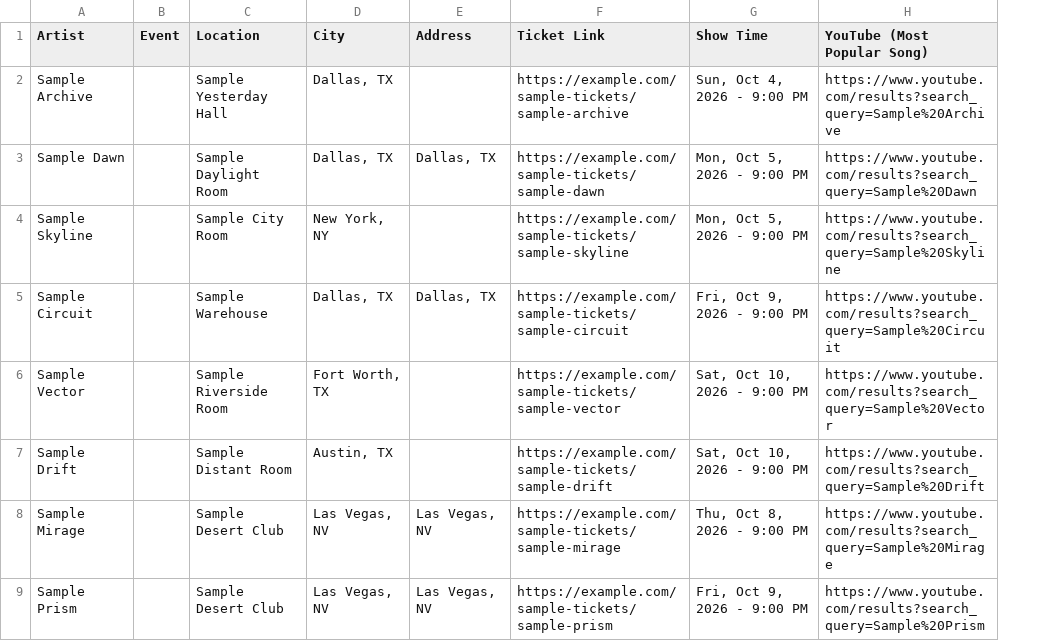
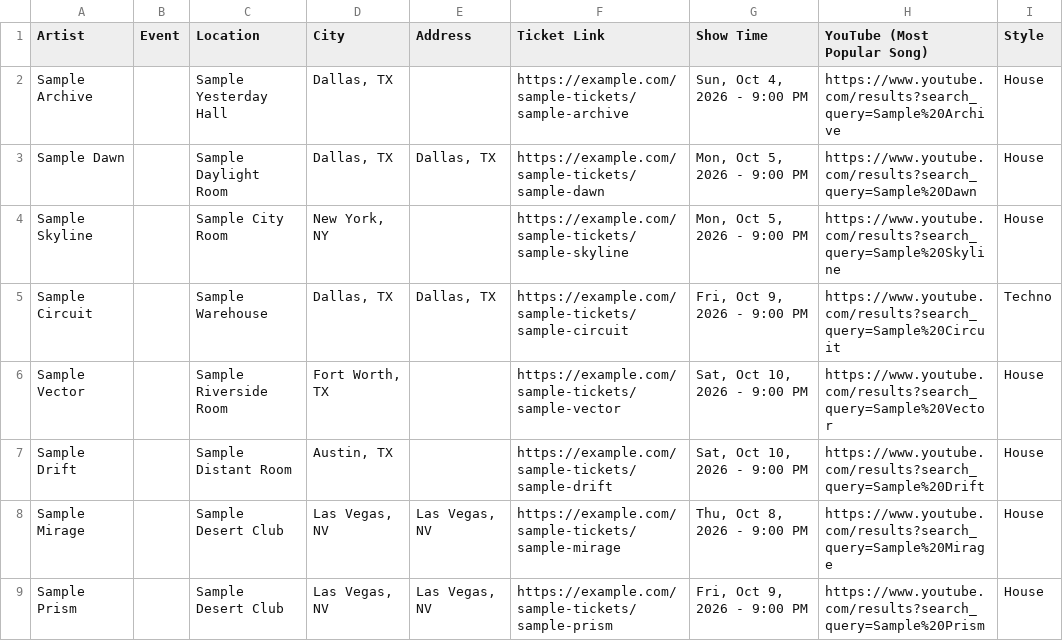
Before and after one commit to mchen15ouedu/rave-now, a TSV file: data/tracker-snapshot.tsv, drawn as a sheet; only a part is shown; the diff names each change by its address in the sheet, - before the commit and + after, or states it on an @@ line.

Commit message:
Show music styles beneath artist and festival names

```diff
--- a/data/tracker-snapshot.tsv
+++ b/data/tracker-snapshot.tsv
+column I (Style), rows 2-9: House | House | House | Techno | House | House | House | House
```
Also changed, not shown: 13 other files.
